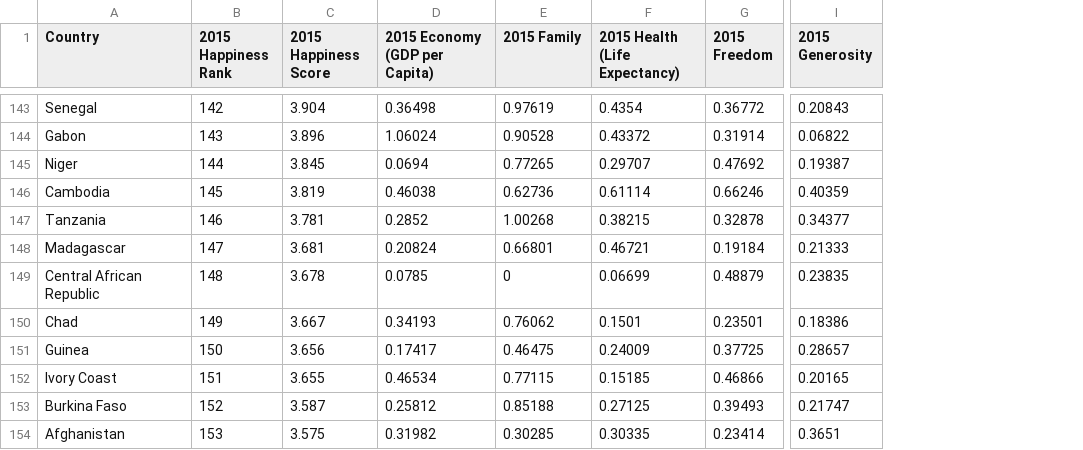
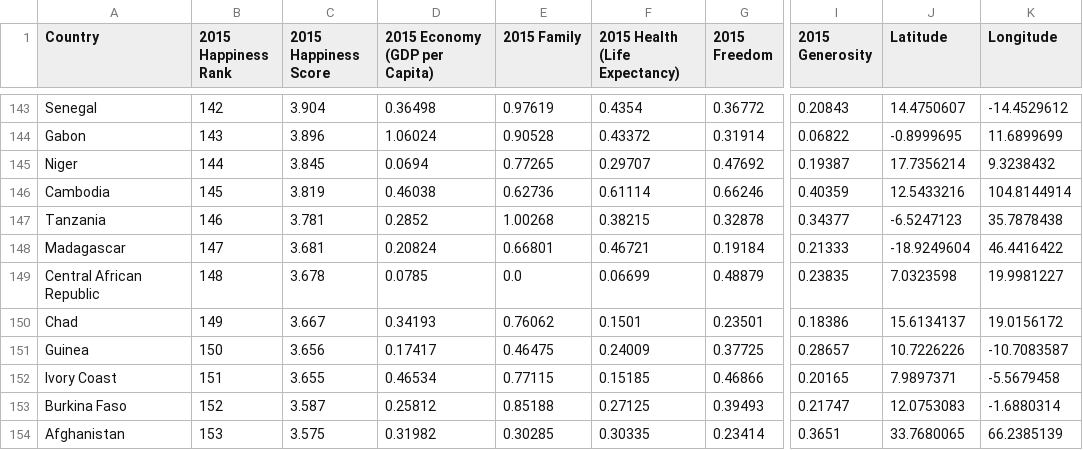
Before and after one commit to SRU91/Project-3, a CSV file: HappinessReport/Data/cleanCSVs/Happiness_Score_2015.csv, drawn as a sheet; only a part is shown, gaps mark what is left out; the diff covers the shown part only; the diff names each change by its address in the sheet, - before the commit and + after, or states it on an @@ line.

```diff
--- a/HappinessReport/Data/cleanCSVs/Happiness_Score_2015.csv
+++ b/HappinessReport/Data/cleanCSVs/Happiness_Score_2015.csv
+column J (Latitude), rows 143-154: 14.4750607 | -0.8999695 | 17.7356214 | 12.5433216 | -6.5247123 | -18.9249604 | 7.0323598 | 15.6134137 | 10.7226226 | 7.9897371 | 12.0753083 | 33.7680065
+column K (Longitude), rows 143-154: -14.4529612 | 11.6899699 | 9.3238432 | 104.8144914 | 35.7878438 | 46.4416422 | 19.9981227 | 19.0156172 | -10.7083587 | -5.5679458 | -1.6880314 | 66.2385139
-E149 (2015 Family): 0
+E149 (2015 Family): 0.0
```
Also changed, not shown: 5 edited cells elsewhere in this file.
